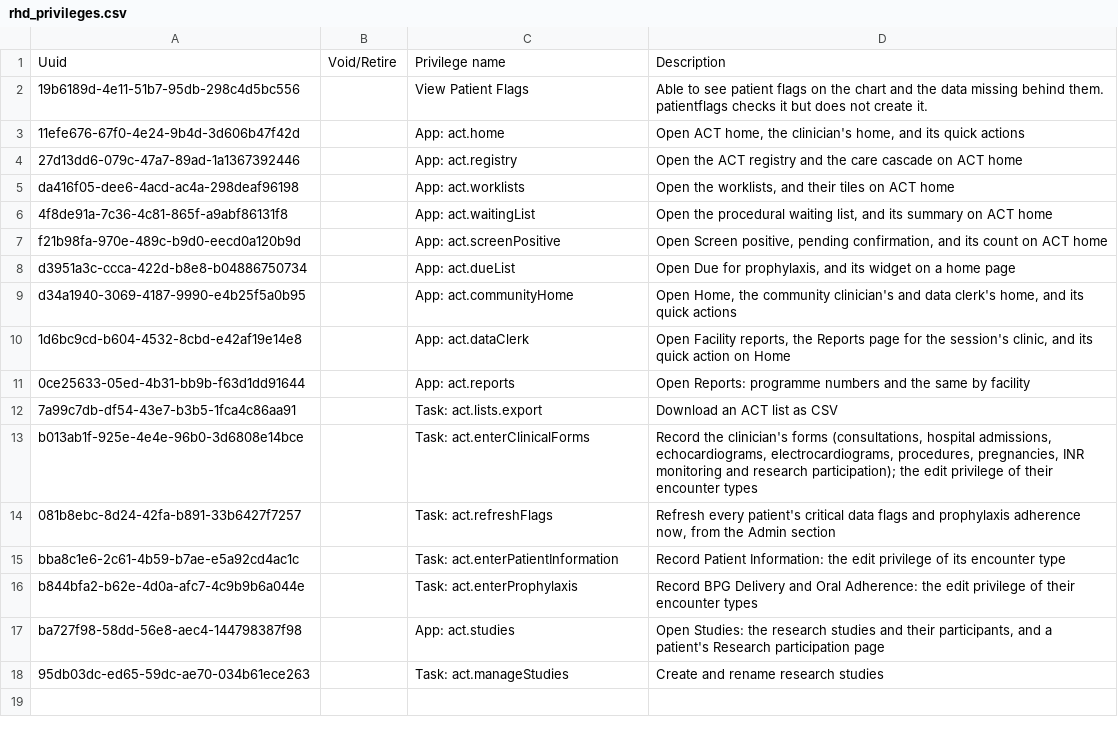
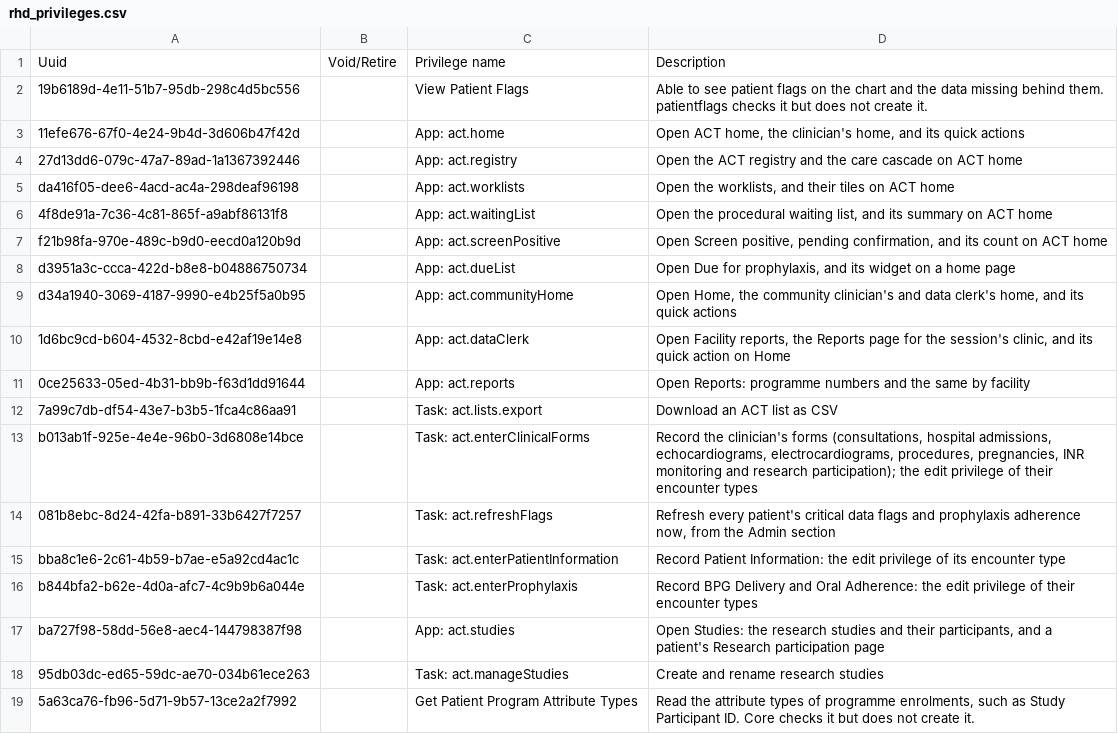
Before and after one commit to DIGI-UW/openmrs-distro-referenceapplication, a CSV file: distro/configuration/privileges/rhd_privileges.csv, drawn as a sheet; the diff names each change by its address in the sheet, - before the commit and + after, or states it on an @@ line.

```diff
--- a/distro/configuration/privileges/rhd_privileges.csv
+++ b/distro/configuration/privileges/rhd_privileges.csv
+row 19: 5a63ca76-fb96-5d71-9b57-13ce2a2f7992 |  | Get Patient Program Attribute Types | Read the attribute types of programme enrolments, such as Study Participant ID. Core checks it but does not create it.
```
Also changed, not shown: distro/configuration/roles/act_roles.csv.
